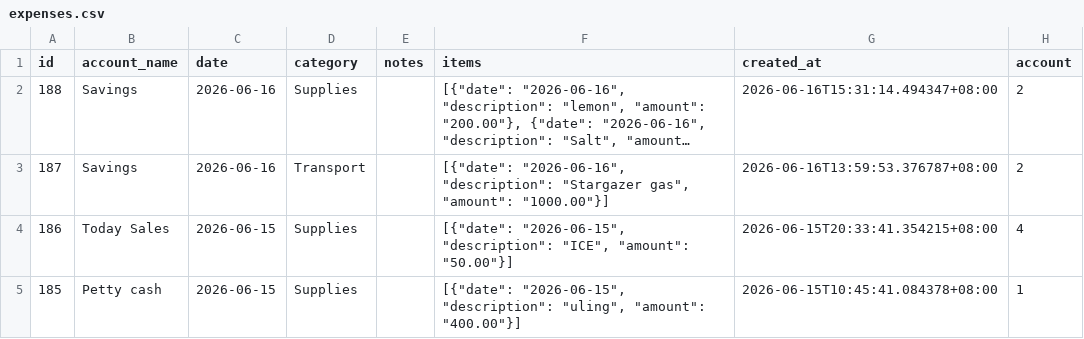
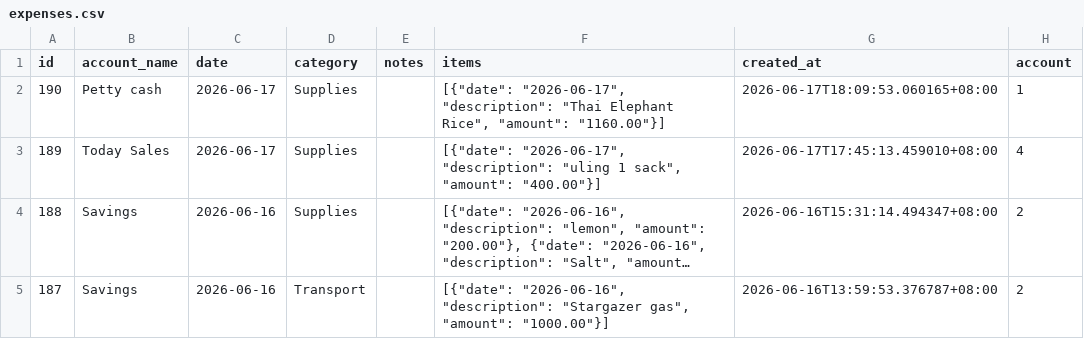
Before and after one commit to lEuvill/Inasalan_POS, a CSV file: Data/expenses.csv, drawn as a sheet; only a part is shown; the shorter side is filled out with more unchanged rows; long unchanged cells end in …; the diff names each change by its address in the sheet, - before the commit and + after, or states it on an @@ line.

Commit message:
Data sync 2026-06-18 00:22:23

```diff
--- a/Data/expenses.csv
+++ b/Data/expenses.csv
+row 2: 190 | Petty cash | 2026-06-17 | Supplies |  | [{"date": "2026-06-17", "description": "Thai Elephant Rice", "amount": "1160.00"}] | 2026-06-17T18:09:53.060165+08:00 | 1
+row 3: 189 | Today Sales | 2026-06-17 | Supplies |  | [{"date": "2026-06-17", "description": "uling 1 sack", "amount": "400.00"}] | 2026-06-17T17:45:13.459010+08:00 | 4
```
Also changed, not shown: Data/raw_materials.csv, Data/recipes.csv, 4 other files.
